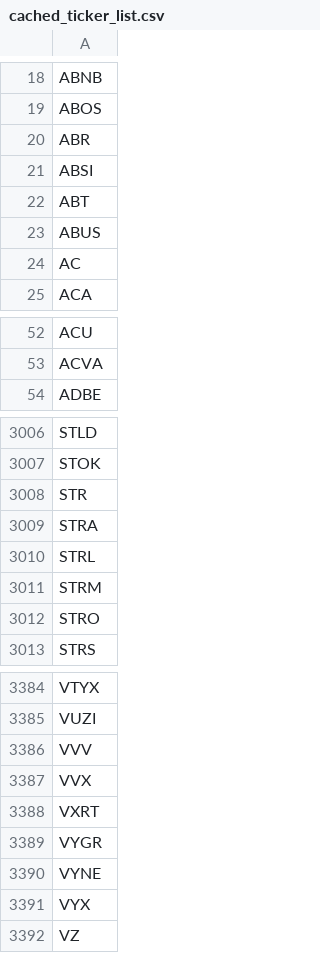
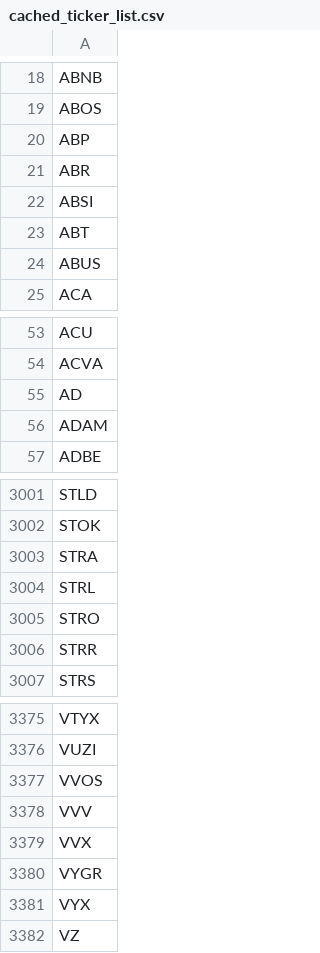
Before and after one commit to greenmtnboy/py-portfolio-index, a CSV file: py_portfolio_index/bin/cached_ticker_list.csv, drawn as a sheet; only a part is shown, gaps mark what is left out; removed rows and columns are numbered as before the commit, all else as after; the diff covers the shown part only; the diff names each change by its address in the sheet, - before the commit and + after, or states it on an @@ line.

```diff
--- a/py_portfolio_index/bin/cached_ticker_list.csv
+++ b/py_portfolio_index/bin/cached_ticker_list.csv
+row 20: ABP
-row 24: AC
+row 55: AD
+row 56: ADAM
-row 3008: STR
-row 3011: STRM
+row 3006: STRR
+row 3377: VVOS
-row 3388: VXRT
-row 3390: VYNE
```
Also changed, not shown: 81 added rows, 91 removed rows and 7 edited cells elsewhere in this file, 48 other files.
